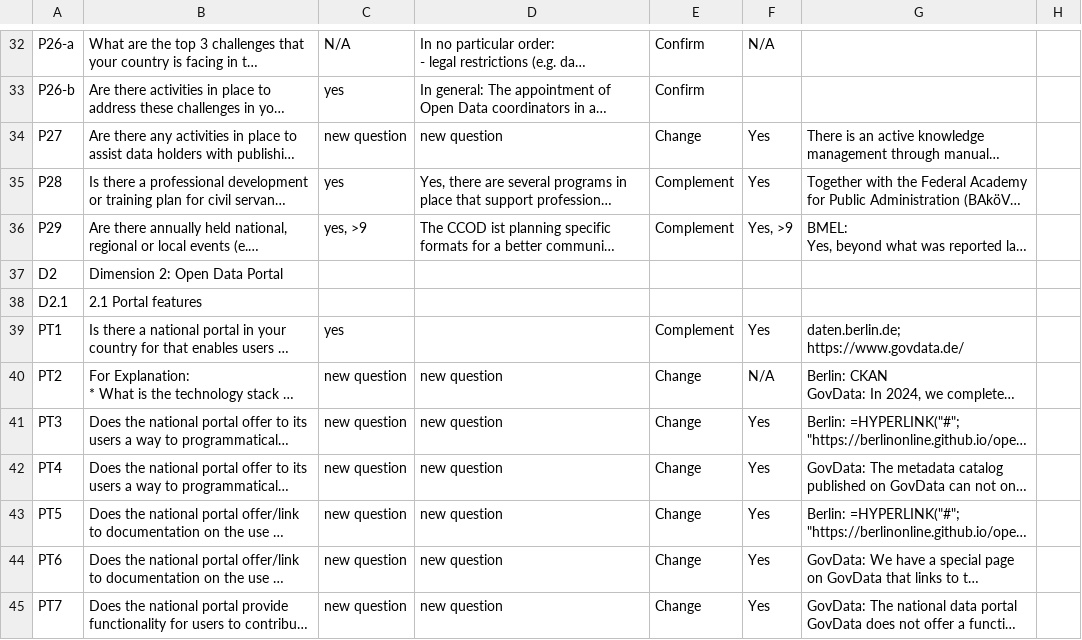
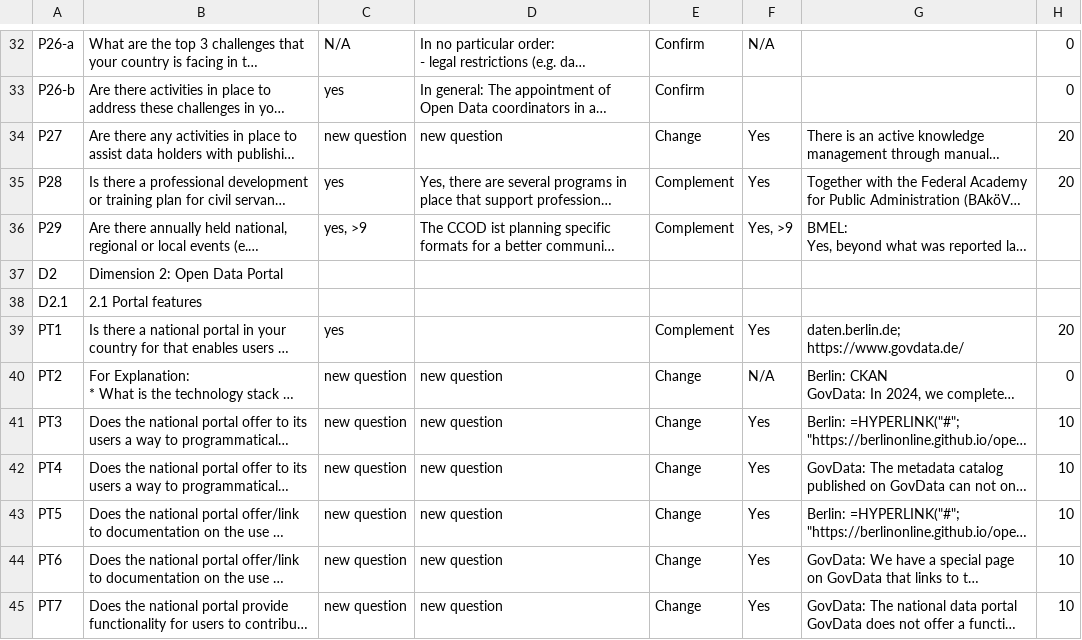
Before and after one commit to tursics/maturity-report, a CSV file: 2024/3-simplified/DE_ODM_2024.csv, drawn as a sheet; only a part is shown, gaps mark what is left out; long unchanged cells end in …; the diff covers the shown part only; the diff names each change by its address in the sheet, - before the commit and + after, or states it on an @@ line.

```diff
--- a/2024/3-simplified/DE_ODM_2024.csv
+++ b/2024/3-simplified/DE_ODM_2024.csv
-H32:H33: (empty)
+H32:H33: 0
-H34:H35: (empty)
+H34:H35: 20
-H39: (empty)
+H39: 20
-H40: (empty)
+H40: 0
-H41:H45: (empty)
+H41:H45: 10
```
Also changed, not shown: 100 edited cells elsewhere in this file.
